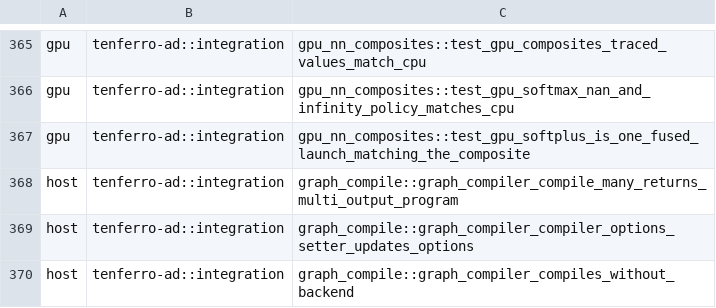
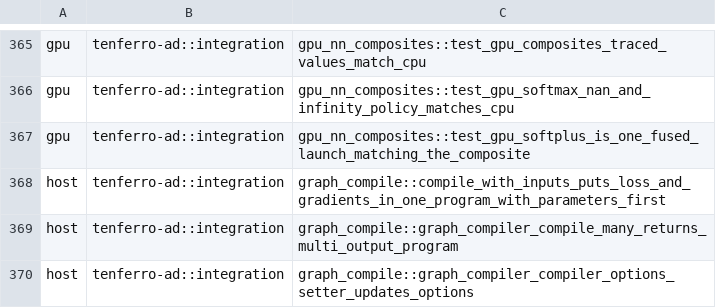
Before and after one commit to tensor4all/tenferro-rs, a TSV file: scripts/ci/cuda_test_partition.tsv, drawn as a sheet; only a part is shown, gaps mark what is left out; the shorter side is filled out with more unchanged rows.

Commit message:
feat(runtime): `GraphCompiler::compile_with_inputs`, many outputs with a fixed input order (#2642)

```diff
--- a/scripts/ci/cuda_test_partition.tsv
+++ b/scripts/ci/cuda_test_partition.tsv
@@ -367,2 +367,3 @@ gpu	tenferro-ad::integration	gpu_nn_composites::test_gpu_softmax_nan_and_infinit
 gpu	tenferro-ad::integration	gpu_nn_composites::test_gpu_softplus_is_one_fused_launch_matching_the_composite
+host	tenferro-ad::integration	graph_compile::compile_with_inputs_puts_loss_and_gradients_in_one_program_with_parameters_first
 host	tenferro-ad::integration	graph_compile::graph_compiler_compile_many_returns_multi_output_program
```
Also changed, not shown: 17 other files.
